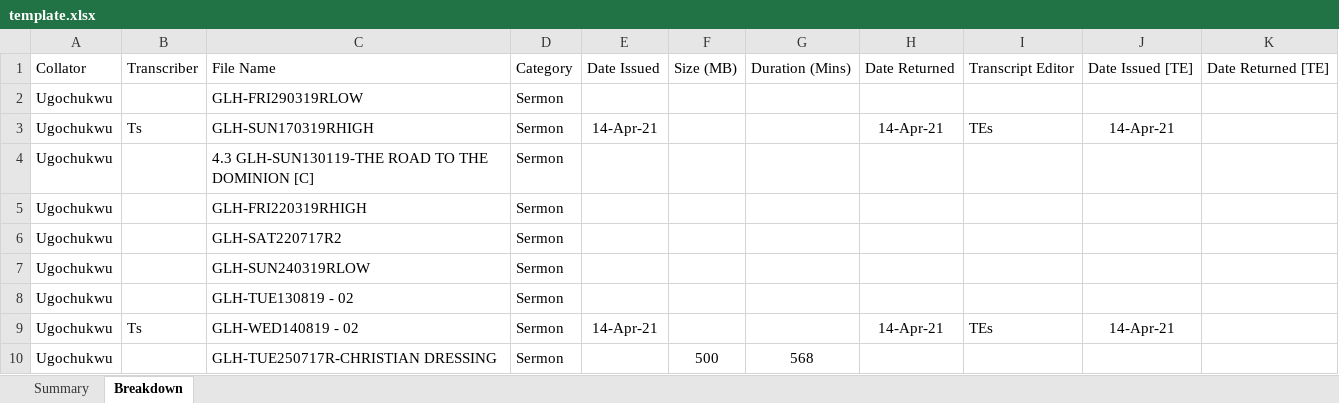
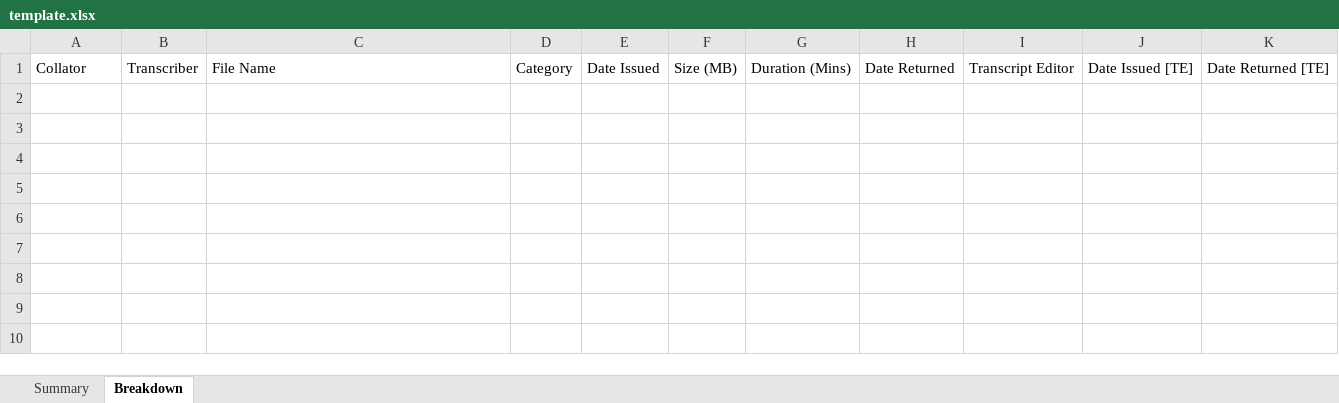
Before and after one commit to Sherlock-HolmesJM/coassist-server, an Excel workbook: template.xlsx, sheet Breakdown, drawn as a sheet; values as stored, in another font and other column widths than the file's, no borders; table styles not drawn; the diff names each change by its address in the sheet, - before the commit and + after, or states it on an @@ line.

Commit message:
cleared the template

```diff
--- a/template.xlsx (sheet Breakdown)
+++ b/template.xlsx (sheet Breakdown)
-row 2: Ugochukwu |  | GLH-FRI290319RLOW | Sermon
-row 3: Ugochukwu | Ts | GLH-SUN170319RHIGH | Sermon | 14-Apr-21 |  |  | 14-Apr-21 | TEs | 14-Apr-21
-row 4: Ugochukwu |  | 4.3 GLH-SUN130119-THE ROAD TO THE DOMINION [C] | Sermon
-row 5: Ugochukwu |  | GLH-FRI220319RHIGH | Sermon
-row 6: Ugochukwu |  | GLH-SAT220717R2 | Sermon
-row 7: Ugochukwu |  | GLH-SUN240319RLOW | Sermon
-row 8: Ugochukwu |  | GLH-TUE130819 - 02 | Sermon
-row 9: Ugochukwu | Ts | GLH-WED140819 - 02 | Sermon | 14-Apr-21 |  |  | 14-Apr-21 | TEs | 14-Apr-21
-row 10: Ugochukwu |  | GLH-TUE250717R-CHRISTIAN DRESSING | Sermon |  | 500 | 568
```
Also changed, not shown: sheet Summary.
